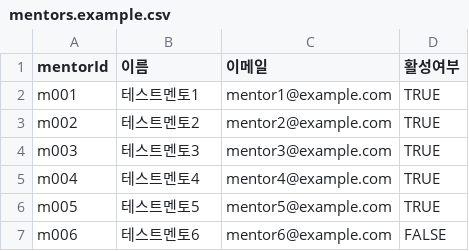
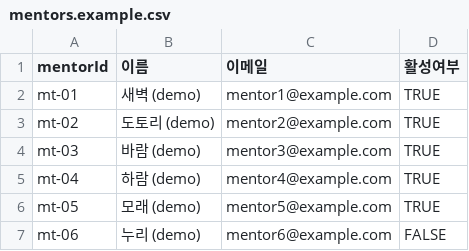
Before and after one commit to Kkurolog/Kkurolog, a CSV file: apps-script/templates/mentors.example.csv, drawn as a sheet.

```diff
--- a/apps-script/templates/mentors.example.csv
+++ b/apps-script/templates/mentors.example.csv
@@ -1,7 +1,7 @@
 mentorId,이름,이메일,활성여부
-m001,테스트멘토1,mentor1@example.com,TRUE
-m002,테스트멘토2,mentor2@example.com,TRUE
-m003,테스트멘토3,mentor3@example.com,TRUE
-m004,테스트멘토4,mentor4@example.com,TRUE
-m005,테스트멘토5,mentor5@example.com,TRUE
-m006,테스트멘토6,mentor6@example.com,FALSE
+mt-01,새벽 (demo),mentor1@example.com,TRUE
+mt-02,도토리 (demo),mentor2@example.com,TRUE
+mt-03,바람 (demo),mentor3@example.com,TRUE
+mt-04,하람 (demo),mentor4@example.com,TRUE
+mt-05,모래 (demo),mentor5@example.com,TRUE
+mt-06,누리 (demo),mentor6@example.com,FALSE
```
Also changed, not shown: 2 other files.
